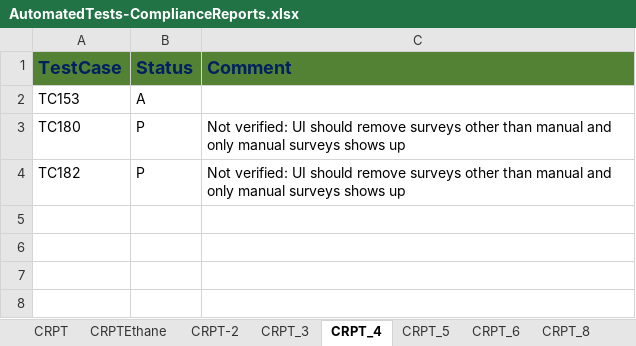
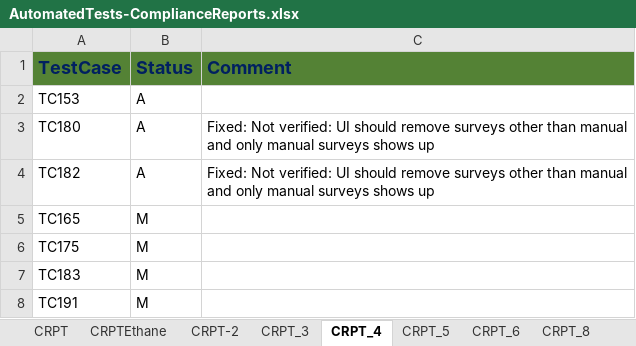
Before and after one commit to SXiang/JUnitWebTest, an Excel workbook: docs/AutomatedTests-ComplianceReports.xlsx, sheet CRPT_4, drawn as a sheet; values as stored, in another font and other column widths than the file's, no borders; the diff names each change by its address in the sheet, - before the commit and + after, or states it on an @@ line.

Commit message:
Updated doc - compliancereports.xlsx

```diff
--- a/docs/AutomatedTests-ComplianceReports.xlsx (sheet CRPT_4)
+++ b/docs/AutomatedTests-ComplianceReports.xlsx (sheet CRPT_4)
-B3:B4 (Status): P
+B3:B4 (Status): A
-C3:C4 (Comment): Not verified:…
+C3:C4 (Comment): Fixed: Not verified:…
+row 5: TC165 | M
+row 6: TC175 | M
+row 7: TC183 | M
+row 8: TC191 | M
```
Also changed, not shown: sheet CRPT.
